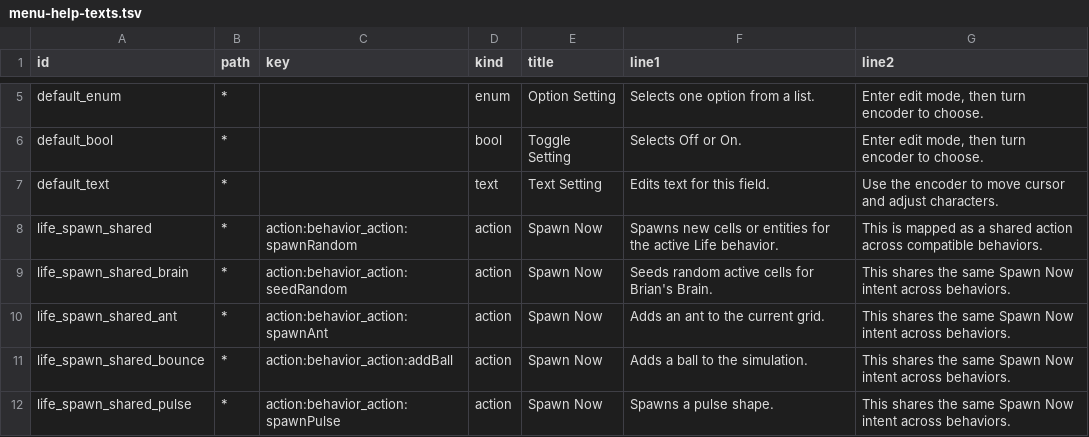
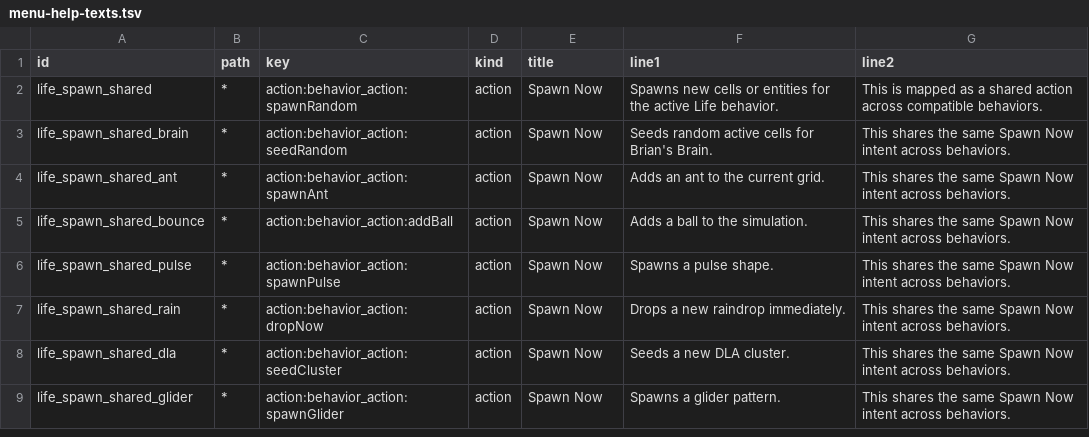
Before and after one commit to nexxyz/cellSymphony, a TSV file: packages/platform-core/resources/menu-help-texts.tsv, drawn as a sheet; only a part is shown, gaps mark what is left out; the shorter side is filled out with more unchanged rows; removed rows and columns are numbered as before the commit, all else as after; the diff covers the shown part only; the diff names each change by its address in the sheet, - before the commit and + after, or states it on an @@ line.

```diff
--- a/packages/platform-core/resources/menu-help-texts.tsv
+++ b/packages/platform-core/resources/menu-help-texts.tsv
-row 5: default_enum | * |  | enum | Option Setting | Selects one option from a list. | Enter edit mode, then turn encoder to choose.
-row 6: default_bool | * |  | bool | Toggle Setting | Selects Off or On. | Enter edit mode, then turn encoder to choose.
-row 7: default_text | * |  | text | Text Setting | Edits text for this field. | Use the encoder to move cursor and adjust characters.
```
Also changed, not shown: 2 added rows, 3 removed rows and 12 edited cells elsewhere in this file, 6 other files.
